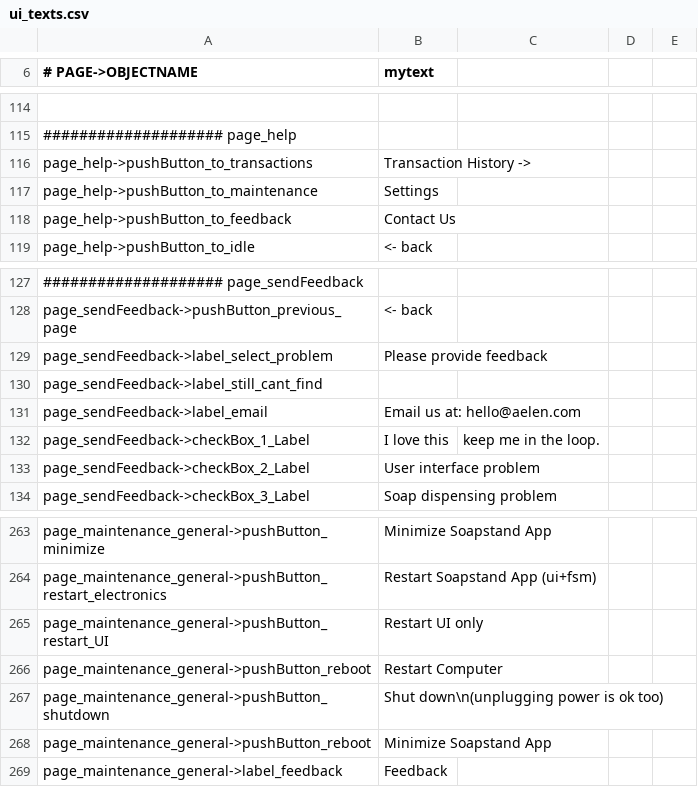
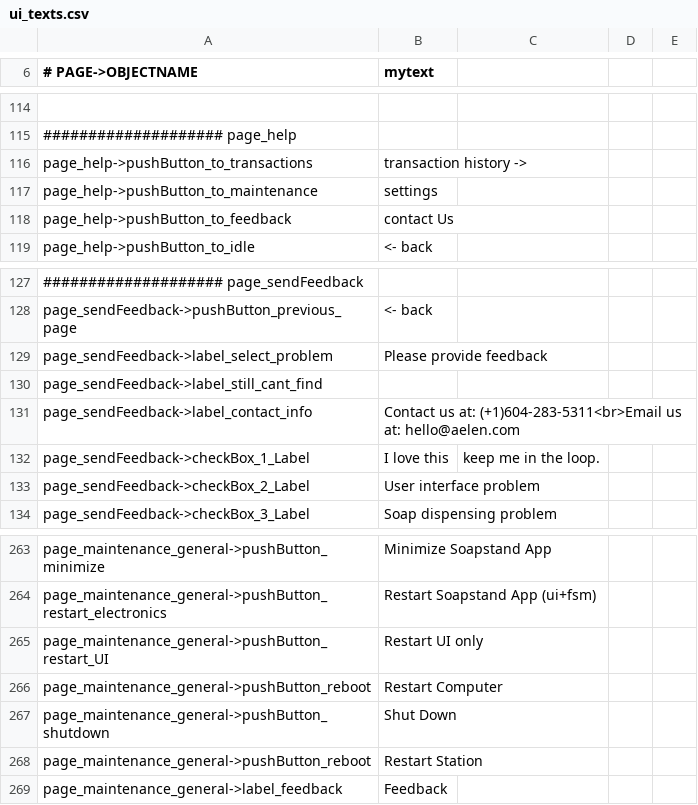
Before and after one commit to opensoapstand/station_computer, a CSV file: ui/references/templates/default/ui_texts.csv, drawn as a sheet; only a part is shown, gaps mark what is left out; removed rows and columns are numbered as before the commit, all else as after; the diff names each change by its address in the sheet, - before the commit and + after, or states it on an @@ line.

```diff
--- a/ui/references/templates/default/ui_texts.csv
+++ b/ui/references/templates/default/ui_texts.csv
-B116 (mytext): Transaction History ->
+B116 (mytext): transaction history ->
-B117 (mytext): Settings
+B117 (mytext): settings
-B118 (mytext): Contact Us
+B118 (mytext): contact Us
-row 131: page_sendFeedback->label_email | Email us at: hello@aelen.com
+row 131: page_sendFeedback->label_contact_info | Contact us at: (+1)604-283-5311<br>Email us at: hello@aelen.com
-B267 (mytext): Shut down\n(unplugging power is ok too)
+B267 (mytext): Shut Down
-B268 (mytext): Minimize Soapstand App
+B268 (mytext): Restart Station
```
Also changed, not shown: ui/references/templates/default-spanish/ui_texts.csv, 6 other files.
